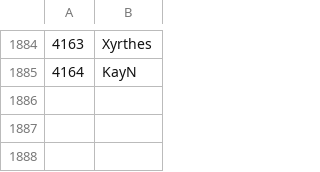
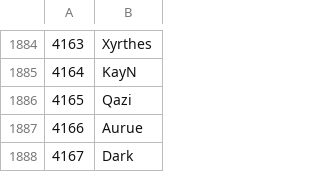
Before and after one commit to Veticia/karma, a CSV file: users.csv, drawn as a sheet; only a part is shown, gaps mark what is left out; the diff names each change by its address in the sheet, - before the commit and + after, or states it on an @@ line.

Commit message:
autoupdate

```diff
--- a/users.csv
+++ b/users.csv
+row 1886: 4165 | Qazi
+row 1887: 4166 | Aurue
+row 1888: 4167 | Dark
```
